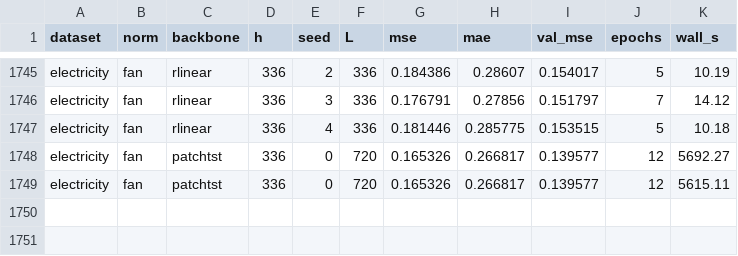
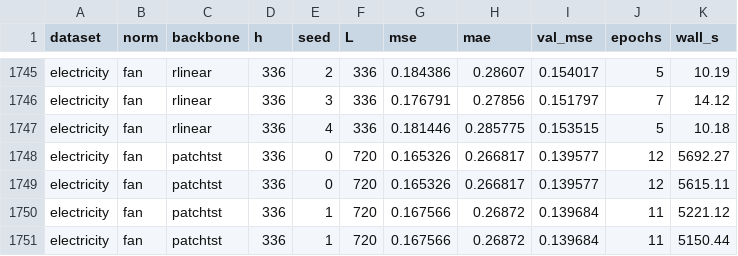
Before and after one commit to codespermuted/norm-boundary-ccai, a CSV file: results/g4_grid.csv, drawn as a sheet; only a part is shown, gaps mark what is left out; the diff names each change by its address in the sheet, - before the commit and + after, or states it on an @@ line.

```diff
--- a/results/g4_grid.csv
+++ b/results/g4_grid.csv
+row 1750: electricity | fan | patchtst | 336 | 1 | 720 | 0.167566 | 0.26872 | 0.139684 | 11 | 5221.12
+row 1751: electricity | fan | patchtst | 336 | 1 | 720 | 0.167566 | 0.26872 | 0.139684 | 11 | 5150.44
```
Also changed, not shown: 4 other files.
